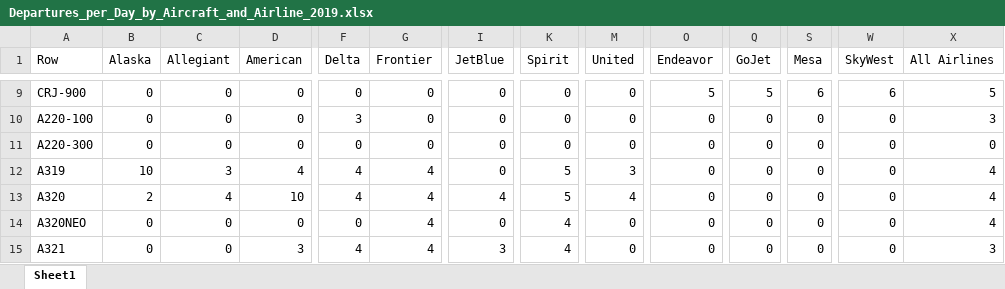
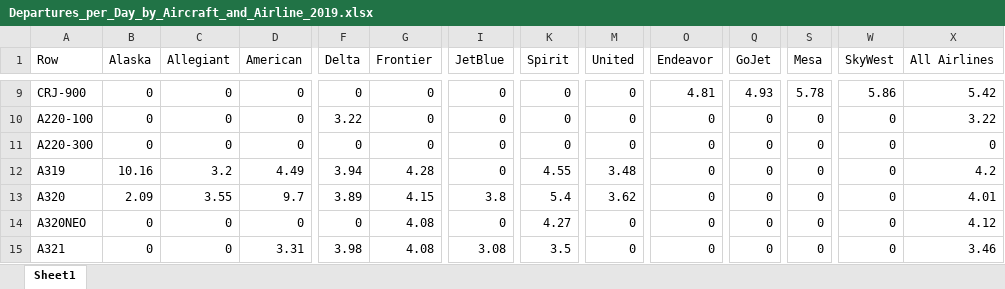
Before and after one commit to andyeske/Airline-Data-Analysis-Tools, an Excel workbook: Output Data Tables/APAT Outputs/Utilization Metrics Tables/2019/Departures_per_Day_by_Aircraft_and_Airline_2019.xlsx, sheet Sheet1, drawn as a sheet; only a part is shown, gaps mark what is left out; values as stored, in another font and other column widths than the file's, no borders; the diff covers the shown part only; the diff names each change by its address in the sheet, - before the commit and + after, or states it on an @@ line.

```diff
--- a/Output Data Tables/APAT Outputs/Utilization Metrics Tables/2019/Departures_per_Day_by_Aircraft_and_Airline_2019.xlsx (sheet Sheet1)
+++ b/Output Data Tables/APAT Outputs/Utilization Metrics Tables/2019/Departures_per_Day_by_Aircraft_and_Airline_2019.xlsx (sheet Sheet1)
-O9 (Endeavor): 5
+O9 (Endeavor): 4.81
-Q9 (GoJet): 5
+Q9 (GoJet): 4.93
-S9 (Mesa): 6
+S9 (Mesa): 5.78
-W9 (SkyWest): 6
+W9 (SkyWest): 5.86
-X9 (All Airlines): 5
+X9 (All Airlines): 5.42
-F10 (Delta): 3
+F10 (Delta): 3.22
-X10 (All Airlines): 3
+X10 (All Airlines): 3.22
-B12 (Alaska): 10
+B12 (Alaska): 10.16
-C12 (Allegiant): 3
+C12 (Allegiant): 3.2
-D12 (American): 4
+D12 (American): 4.49
-F12 (Delta): 4
+F12 (Delta): 3.94
-G12 (Frontier): 4
+G12 (Frontier): 4.28
-K12 (Spirit): 5
+K12 (Spirit): 4.55
-M12 (United): 3
+M12 (United): 3.48
-X12 (All Airlines): 4
+X12 (All Airlines): 4.2
-B13 (Alaska): 2
+B13 (Alaska): 2.09
-C13 (Allegiant): 4
+C13 (Allegiant): 3.55
-D13 (American): 10
+D13 (American): 9.7
-F13 (Delta): 4
+F13 (Delta): 3.89
-G13 (Frontier): 4
+G13 (Frontier): 4.15
-I13 (JetBlue): 4
+I13 (JetBlue): 3.8
-K13 (Spirit): 5
+K13 (Spirit): 5.4
-M13 (United): 4
+M13 (United): 3.62
-X13 (All Airlines): 4
+X13 (All Airlines): 4.01
-G14:G15 (Frontier): 4
+G14:G15 (Frontier): 4.08
-K14 (Spirit): 4
+K14 (Spirit): 4.27
-X14 (All Airlines): 4
+X14 (All Airlines): 4.12
-D15 (American): 3
+D15 (American): 3.31
-F15 (Delta): 4
+F15 (Delta): 3.98
-I15 (JetBlue): 3
+I15 (JetBlue): 3.08
-K15 (Spirit): 4
+K15 (Spirit): 3.5
-X15 (All Airlines): 3
+X15 (All Airlines): 3.46
```
Also changed, not shown: 124 edited cells elsewhere in this sheet, Output Data Tables/APAT Outputs/Utilization Metrics Tables/2019/ASL_by_Aircraft_and_Airline_2019.xlsx, Output Data Tables/APAT Outputs/Utilization Metrics Tables/2019/ASMs_per_Day_by_Aircraft_and_Airline_2019.xlsx, 2 other files.
